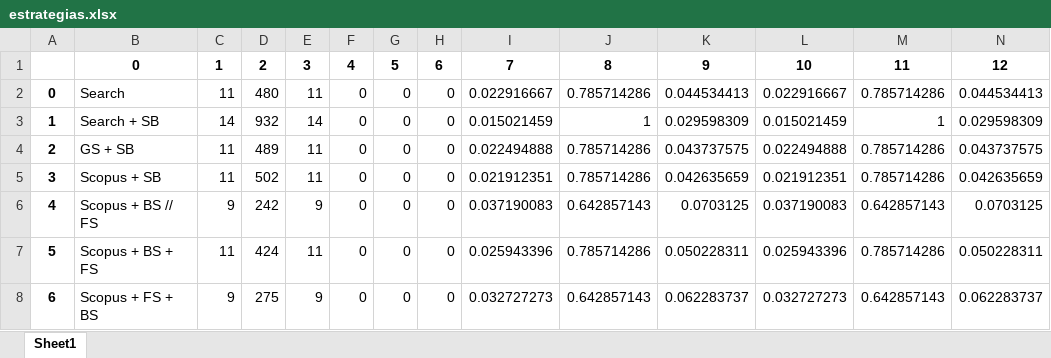
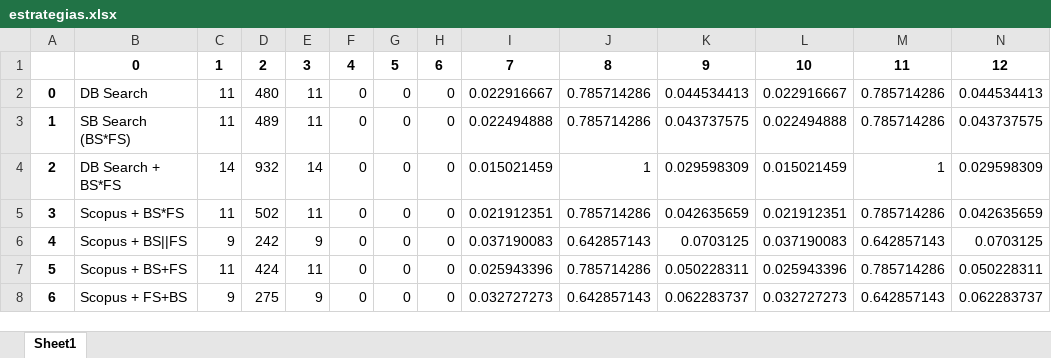
Before and after one commit to gems-uff/hybrid-strategies, an Excel workbook: experiments/experiment_3/notebooks/estrategias.xlsx, sheet Sheet1, drawn as a sheet; values as stored, in another font and other column widths than the file's, no borders; removed rows and columns are numbered as before the commit, all else as after; the diff names each change by its address in the sheet, - before the commit and + after, or states it on an @@ line.

```diff
--- a/experiments/experiment_3/notebooks/estrategias.xlsx (sheet Sheet1)
+++ b/experiments/experiment_3/notebooks/estrategias.xlsx (sheet Sheet1)
-B2: Search
+B2: DB Search
+row 3: 1 | SB Search (BS*FS) | 11 | 489 | 11 | 0 | 0 | 0 | 0.022494888 | 0.785714286 | 0.043737575 | 0.022494888 | 0.785714286 | 0.043737575
@@ column A renumbered in row 4 @@
-B4: Search + SB
+B4: DB Search + BS*FS
-row 4: 2 | GS + SB | 11 | 489 | 11 | 0 | 0 | 0 | 0.022494888 | 0.785714286 | 0.043737575 | 0.022494888 | 0.785714286 | 0.043737575
-B5: Scopus + SB
+B5: Scopus + BS*FS
-B6: Scopus + BS // FS
+B6: Scopus + BS||FS
-B7: Scopus + BS + FS
+B7: Scopus + BS+FS
-B8: Scopus + FS + BS
+B8: Scopus + FS+BS
```
Also changed, not shown: experiments/experiment_1/notebooks/estrategia1.xlsx, experiments/experiment_1/notebooks/estrategias.xlsx, 22 other files.
